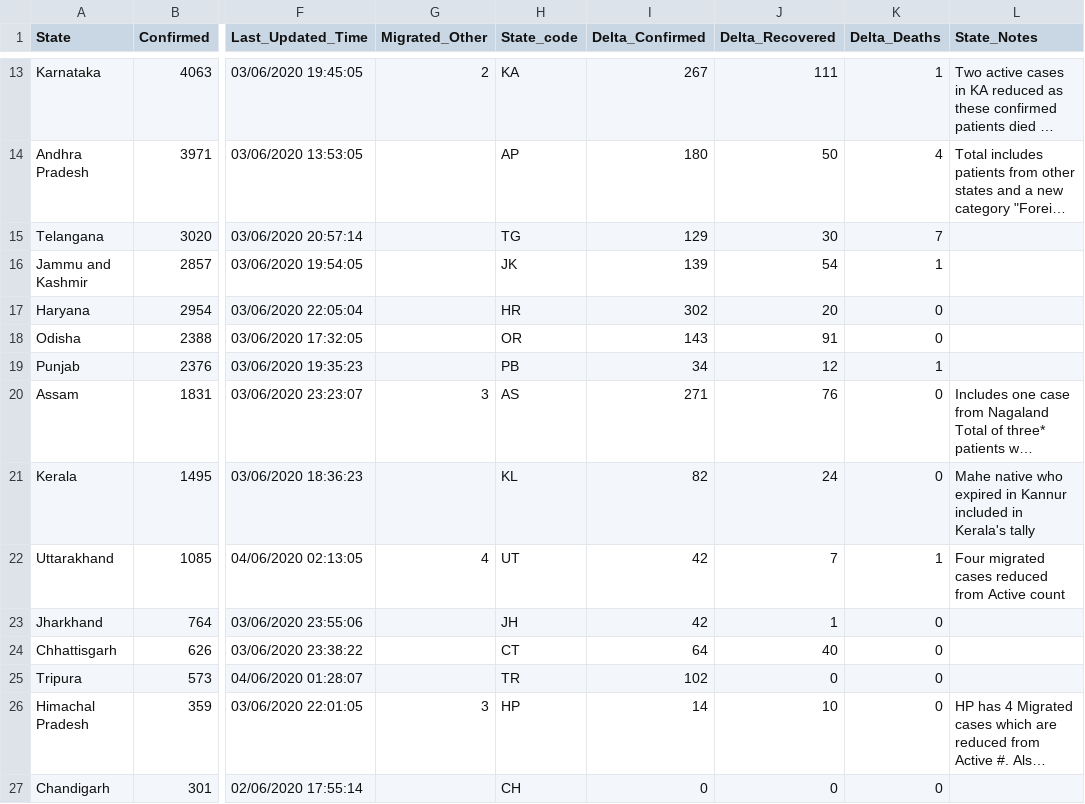
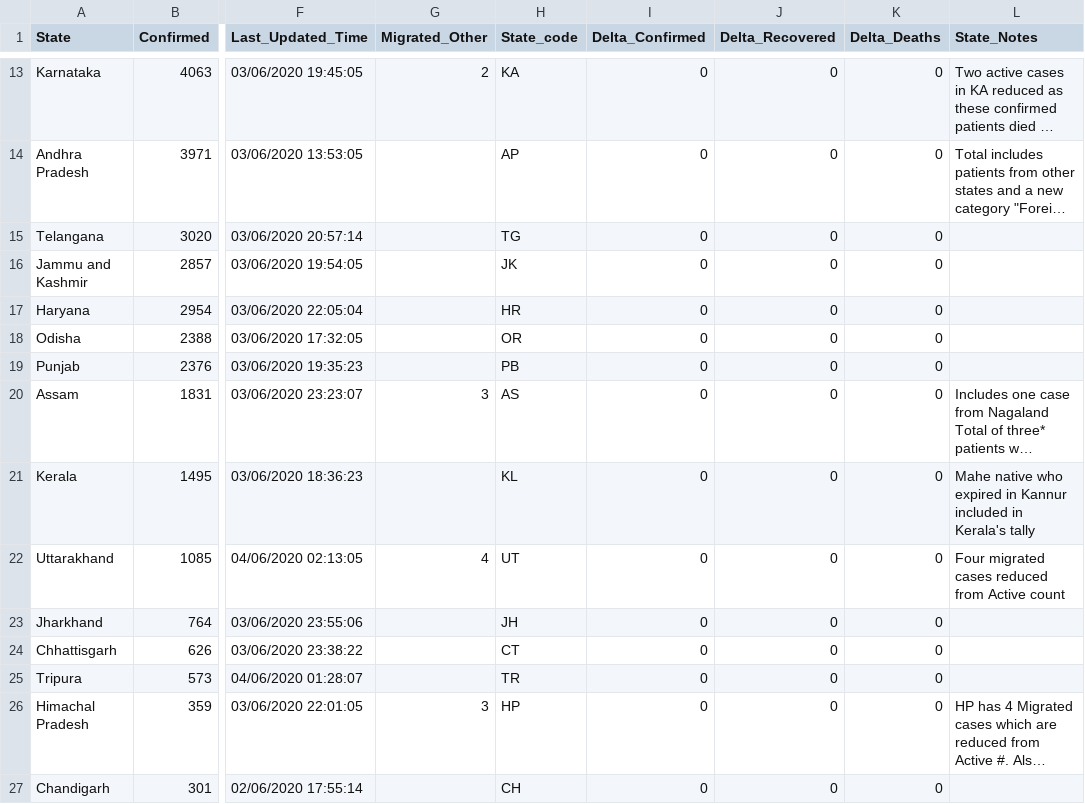
Before and after one commit to KeshariPiyush24/COVID-19-Outbreak-India, a CSV file: data.csv, drawn as a sheet; only a part is shown, gaps mark what is left out; long unchanged cells end in …; the diff covers the shown part only; the diff names each change by its address in the sheet, - before the commit and + after, or states it on an @@ line.

```diff
--- a/data.csv
+++ b/data.csv
-I13 (Delta_Confirmed): 267
+I13 (Delta_Confirmed): 0
-J13 (Delta_Recovered): 111
+J13 (Delta_Recovered): 0
-K13 (Delta_Deaths): 1
+K13 (Delta_Deaths): 0
-I14 (Delta_Confirmed): 180
+I14 (Delta_Confirmed): 0
-J14 (Delta_Recovered): 50
+J14 (Delta_Recovered): 0
-K14 (Delta_Deaths): 4
+K14 (Delta_Deaths): 0
-I15 (Delta_Confirmed): 129
+I15 (Delta_Confirmed): 0
-J15 (Delta_Recovered): 30
+J15 (Delta_Recovered): 0
-K15 (Delta_Deaths): 7
+K15 (Delta_Deaths): 0
-I16 (Delta_Confirmed): 139
+I16 (Delta_Confirmed): 0
-J16 (Delta_Recovered): 54
+J16 (Delta_Recovered): 0
-K16 (Delta_Deaths): 1
+K16 (Delta_Deaths): 0
-I17 (Delta_Confirmed): 302
+I17 (Delta_Confirmed): 0
-J17 (Delta_Recovered): 20
+J17 (Delta_Recovered): 0
-I18 (Delta_Confirmed): 143
+I18 (Delta_Confirmed): 0
-J18 (Delta_Recovered): 91
+J18 (Delta_Recovered): 0
-I19 (Delta_Confirmed): 34
+I19 (Delta_Confirmed): 0
-J19 (Delta_Recovered): 12
+J19 (Delta_Recovered): 0
-K19 (Delta_Deaths): 1
+K19 (Delta_Deaths): 0
-I20 (Delta_Confirmed): 271
+I20 (Delta_Confirmed): 0
-J20 (Delta_Recovered): 76
+J20 (Delta_Recovered): 0
-I21 (Delta_Confirmed): 82
+I21 (Delta_Confirmed): 0
-J21 (Delta_Recovered): 24
+J21 (Delta_Recovered): 0
-I22:I23 (Delta_Confirmed): 42
+I22:I23 (Delta_Confirmed): 0
-J22 (Delta_Recovered): 7
+J22 (Delta_Recovered): 0
-K22 (Delta_Deaths): 1
+K22 (Delta_Deaths): 0
-J23 (Delta_Recovered): 1
+J23 (Delta_Recovered): 0
-I24 (Delta_Confirmed): 64
+I24 (Delta_Confirmed): 0
-J24 (Delta_Recovered): 40
+J24 (Delta_Recovered): 0
-I25 (Delta_Confirmed): 102
+I25 (Delta_Confirmed): 0
-I26 (Delta_Confirmed): 14
+I26 (Delta_Confirmed): 0
-J26 (Delta_Recovered): 10
+J26 (Delta_Recovered): 0
```
Also changed, not shown: 45 edited cells elsewhere in this file.
